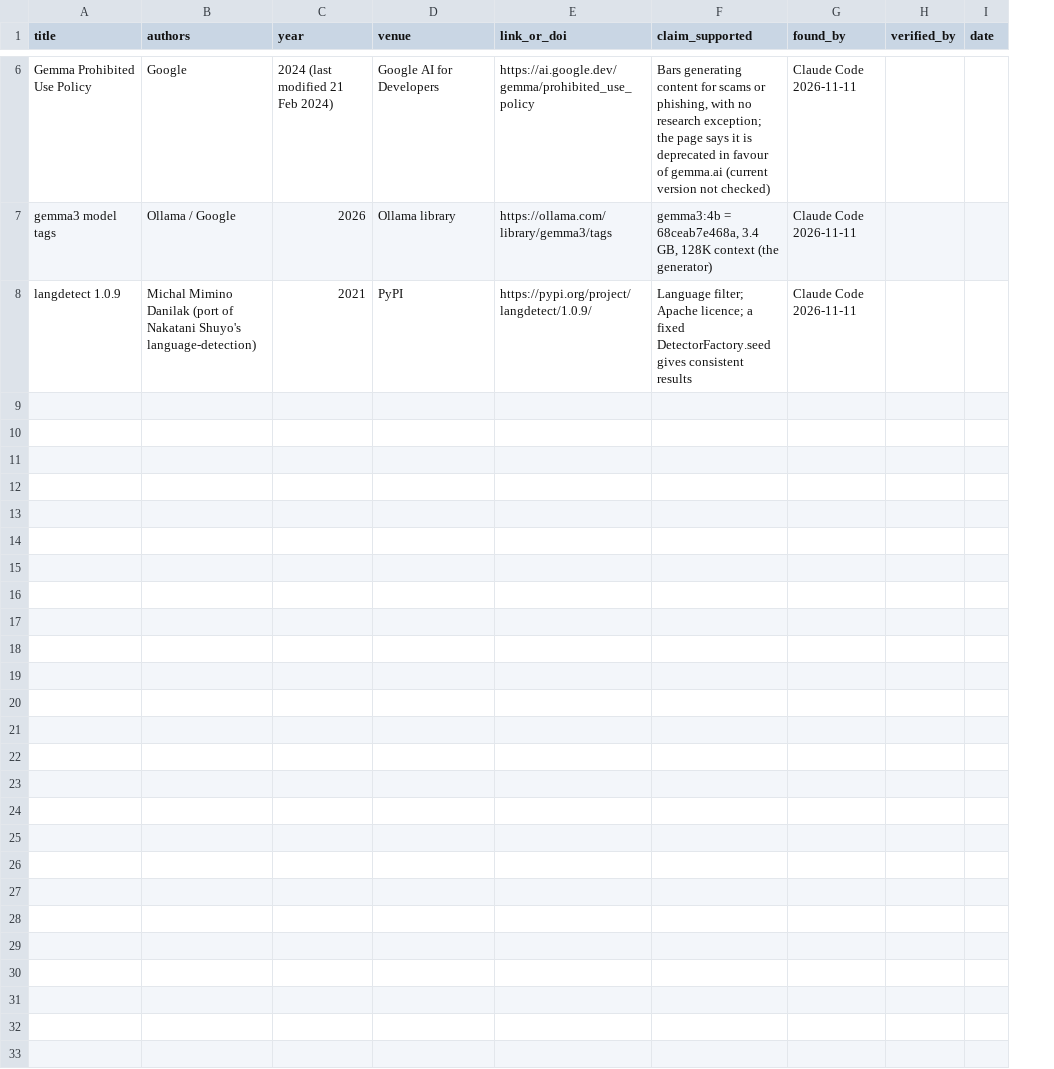
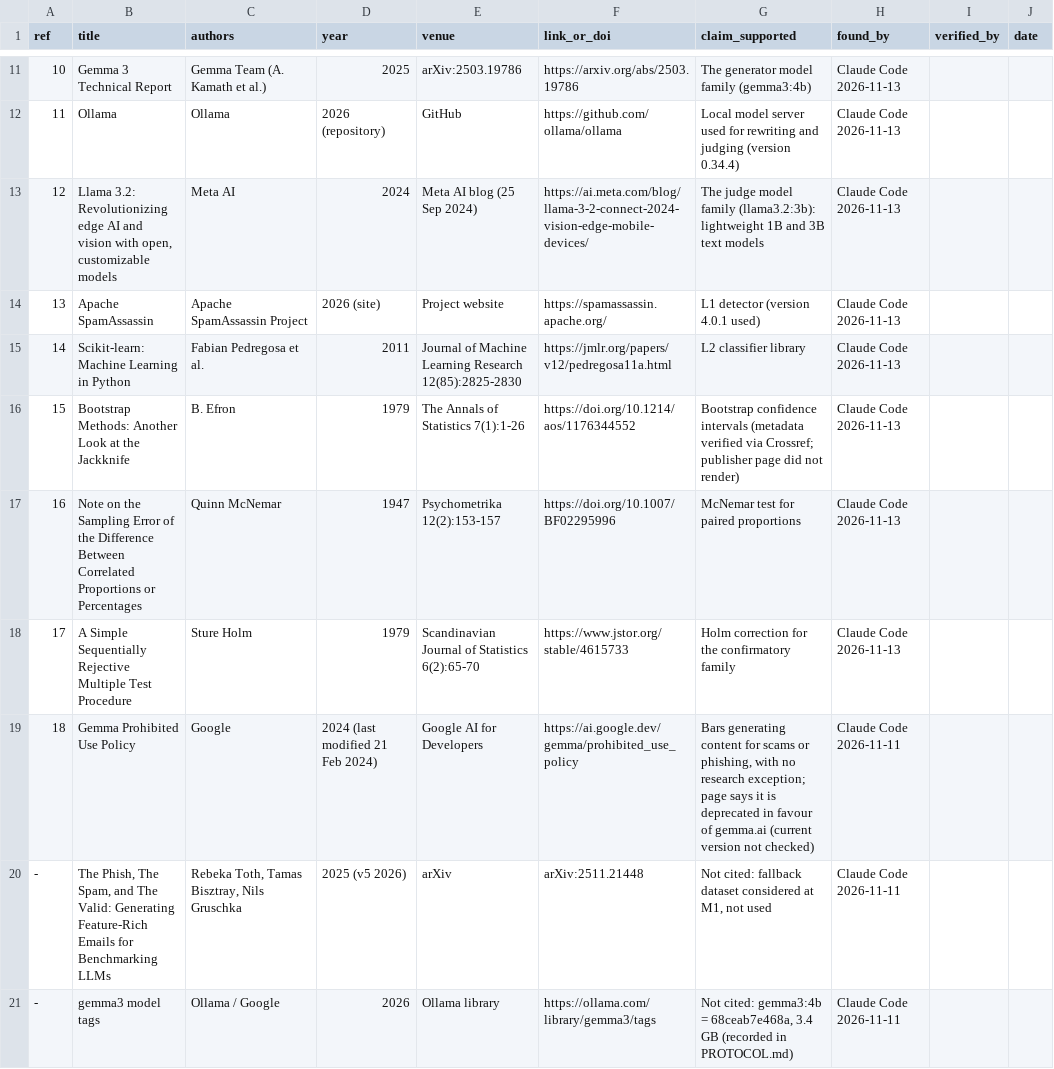
Before and after one commit to sodik-tursunboev/llm-phishing-study, a CSV file: references/evidence_trail.csv, drawn as a sheet; only a part is shown, gaps mark what is left out; removed rows and columns are numbered as before the commit, all else as after; the diff covers the shown part only; the diff names each change by its address in the sheet, - before the commit and + after, or states it on an @@ line.

```diff
--- a/references/evidence_trail.csv
+++ b/references/evidence_trail.csv
+column A (ref), row 19: 18; row 21: -
+row 11: 10 | Gemma 3 Technical Report | Gemma Team (A. Kamath et al.) | 2025 | arXiv:2503.19786 | https://arxiv.org/abs/2503.19786 | The generator model family (gemma3:4b) | Claude Code 2026-11-13
+row 12: 11 | Ollama | Ollama | 2026 (repository) | GitHub | https://github.com/ollama/ollama | Local model server used for rewriting and judging (version 0.34.4) | Claude Code 2026-11-13
+row 13: 12 | Llama 3.2: Revolutionizing edge AI and vision with open, customizable models | Meta AI | 2024 | Meta AI blog (25 Sep 2024) | https://ai.meta.com/blog/llama-3-2-connect-2024-vision-edge-mobile-devices/ | The judge model family (llama3.2:3b): lightweight 1B and 3B text models | Claude Code 2026-11-13
+row 14: 13 | Apache SpamAssassin | Apache SpamAssassin Project | 2026 (site) | Project website | https://spamassassin.apache.org/ | L1 detector (version 4.0.1 used) | Claude Code 2026-11-13
+row 15: 14 | Scikit-learn: Machine Learning in Python | Fabian Pedregosa et al. | 2011 | Journal of Machine Learning Research 12(85):2825-2830 | https://jmlr.org/papers/v12/pedregosa11a.html | L2 classifier library | Claude Code 2026-11-13
+row 16: 15 | Bootstrap Methods: Another Look at the Jackknife | B. Efron | 1979 | The Annals of Statistics 7(1):1-26 | https://doi.org/10.1214/aos/1176344552 | Bootstrap confidence intervals (metadata verified via Crossref; publisher page did not render) | Claude Code 2026-11-13
+row 17: 16 | Note on the Sampling Error of the Difference Between Correlated Proportions or Percentages | Quinn McNemar | 1947 | Psychometrika 12(2):153-157 | https://doi.org/10.1007/BF02295996 | McNemar test for paired proportions | Claude Code 2026-11-13
+row 18: 17 | A Simple Sequentially Rejective Multiple Test Procedure | Sture Holm | 1979 | Scandinavian Journal of Statistics 6(2):65-70 | https://www.jstor.org/stable/4615733 | Holm correction for the confirmatory family | Claude Code 2026-11-13
-G19 (claim_supported): …research exception; the page says…
+G19 (claim_supported): …research exception; page says…
+row 20: - | The Phish, The Spam, and The Valid: Generating Feature-Rich Emails for Benchmarking LLMs | Rebeka Toth, Tamas Bisztray, Nils Gruschka | 2025 (v5 2026) | arXiv | arXiv:2511.21448 | Not cited: fallback dataset considered at M1, not used | Claude Code 2026-11-11
-G21 (claim_supported): gemma3:4b = 68ceab7e468a, 3.4 GB, 128K context (the generator)
+G21 (claim_supported): Not cited: gemma3:4b = 68ceab7e468a, 3.4 GB (recorded in PROTOCOL.md)
-row 8: langdetect 1.0.9 | Michal Mimino Danilak (port of Nakatani Shuyo's language-detection) | 2021 | PyPI | https://pypi.org/project/langdetect/1.0.9/ | Language filter; Apache licence; a fixed DetectorFactory.seed gives consistent results | Claude Code 2026-11-11
```
Also changed, not shown: 7 added rows, 2 removed rows and 1 edited cell elsewhere in this file, 6 other files.
